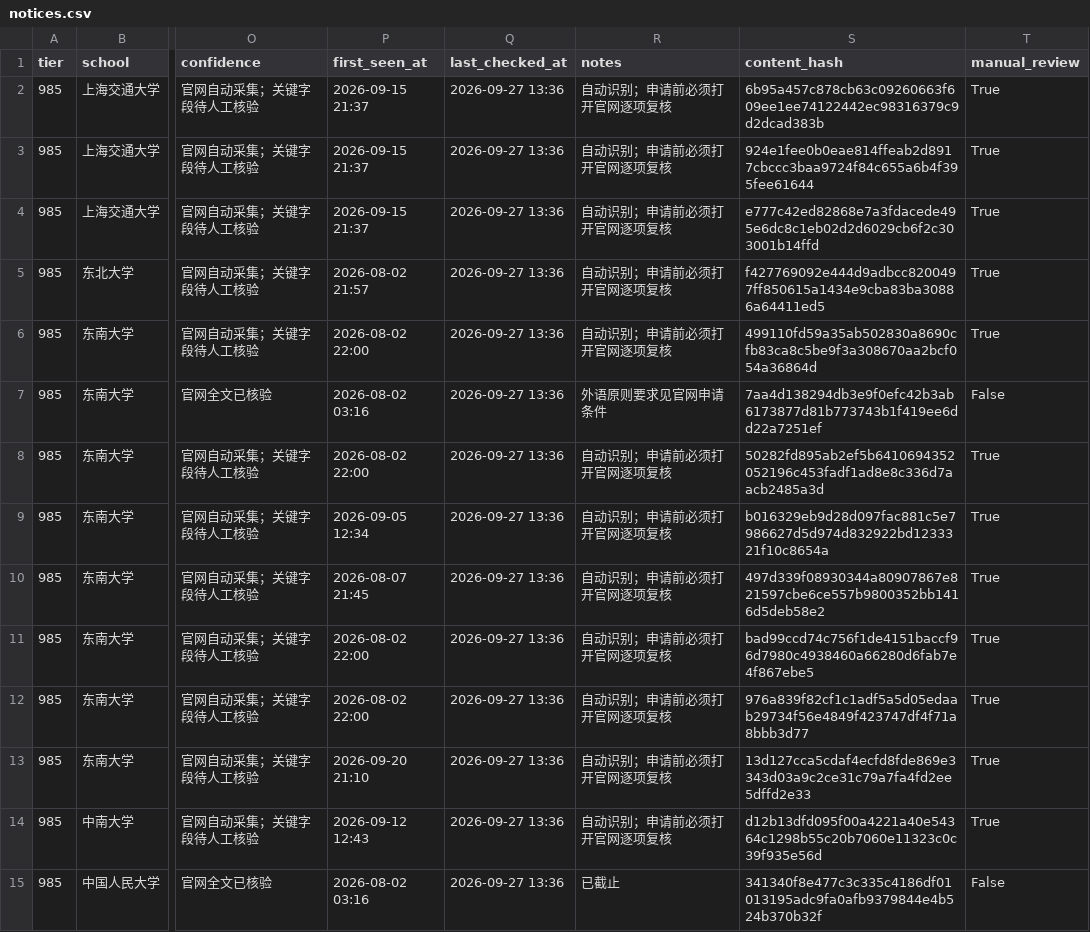
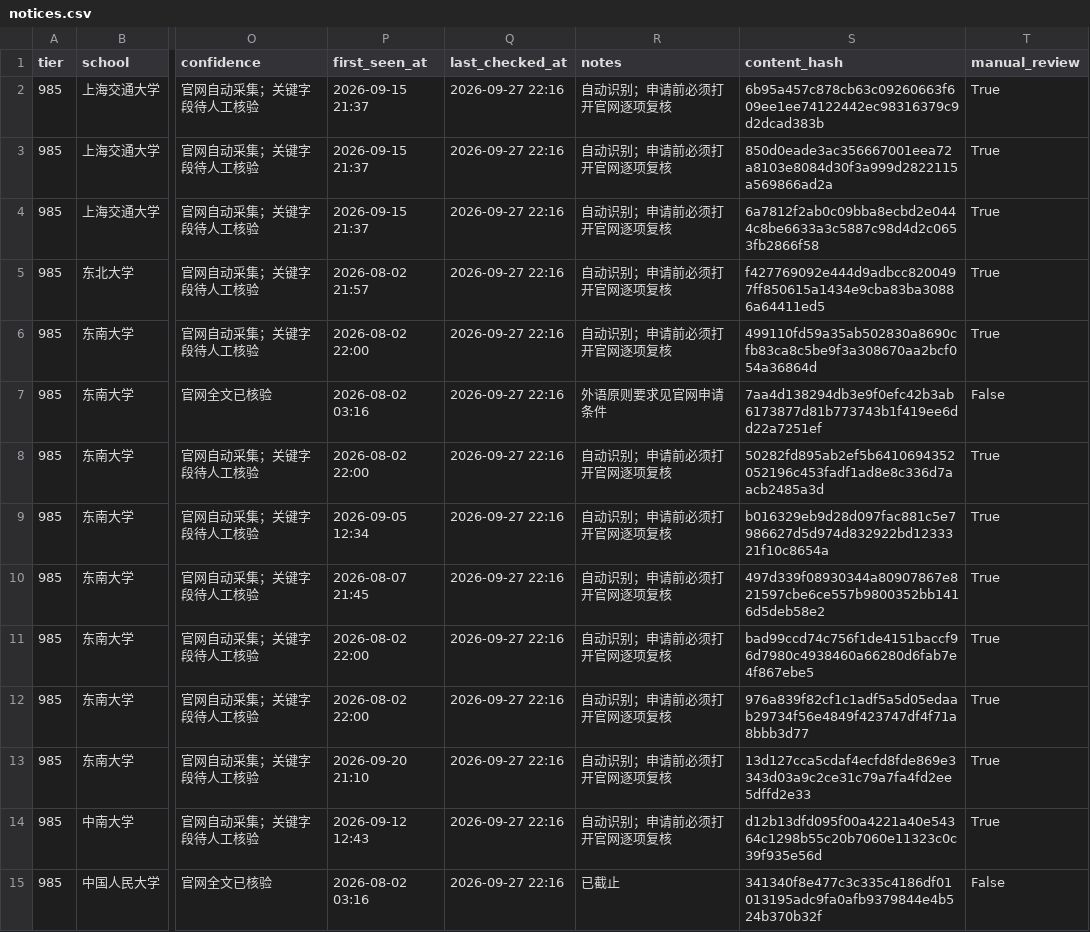
Before and after one commit to wangxiangchaosheng-wq/design-tuimian-monitor, a CSV file: data/notices.csv, drawn as a sheet; only a part is shown, gaps mark what is left out; the diff covers the shown part only; the diff names each change by its address in the sheet, - before the commit and + after, or states it on an @@ line.

```diff
--- a/data/notices.csv
+++ b/data/notices.csv
-Q2:Q15 (last_checked_at): 2026-09-27 13:36
+Q2:Q15 (last_checked_at): 2026-09-27 22:16
-S3 (content_hash): 924e1fee0b0eae814ffeab2d8917cbccc3baa9724f84c655a6b4f395fee61644
+S3 (content_hash): 850d0eade3ac356667001eea72a8103e8084d30f3a999d2822115a569866ad2a
-S4 (content_hash): e777c42ed82868e7a3fdacede495e6dc8c1eb02d2d6029cb6f2c303001b14ffd
+S4 (content_hash): 6a7812f2ab0c09bba8ecbd2e0444c8be6633a3c5887c98d4d2c0653fb2866f58
```
Also changed, not shown: 111 edited cells elsewhere in this file, 3 other files.
